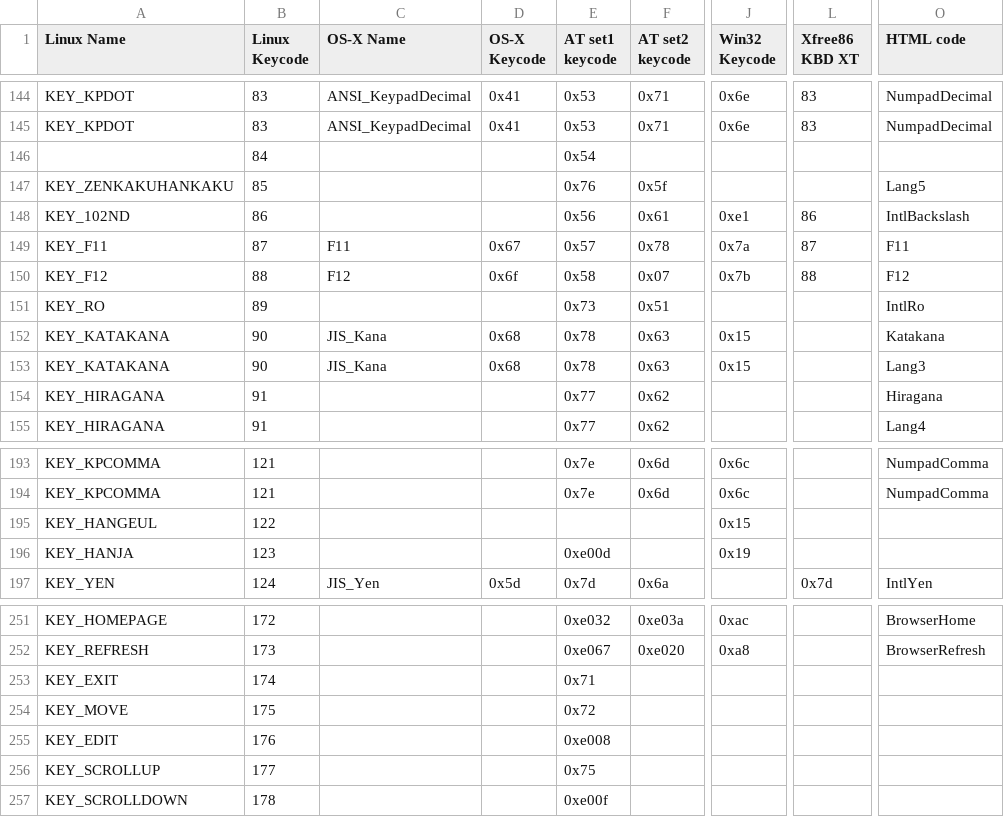
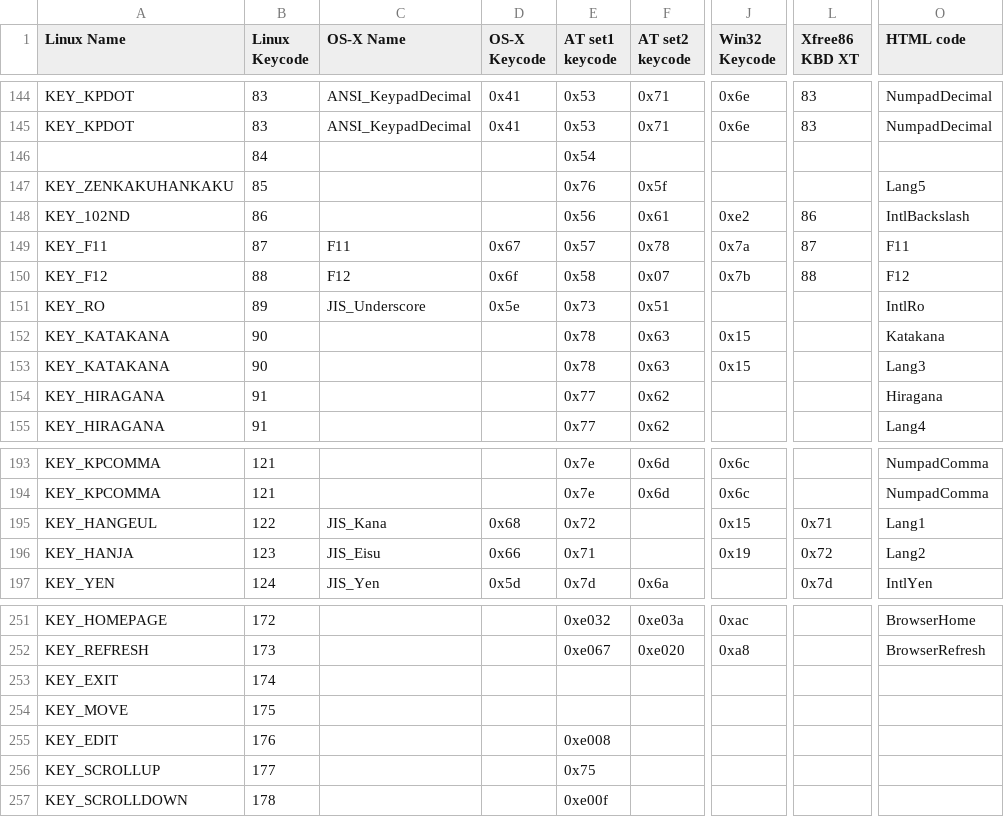
Before and after one commit to thenickdude/pve-qemu, a CSV file: keycodemapdb/data/keymaps.csv, drawn as a sheet; only a part is shown, gaps mark what is left out; the diff names each change by its address in the sheet, - before the commit and + after, or states it on an @@ line.

Commit message:
update keycodemapdb for 6.0
QEMU 6.0 requires the updated version to build correctly, as the
keymap-gen tool gained some new parameters.

Signed-off-by: Stefan Reiter <s.reiter@proxmox.com>

```diff
--- a/keycodemapdb/data/keymaps.csv
+++ b/keycodemapdb/data/keymaps.csv
-J148 (Win32 Keycode): 0xe1
+J148 (Win32 Keycode): 0xe2
-C151 (OS-X Name): (empty)
+C151 (OS-X Name): JIS_Underscore
-D151 (OS-X Keycode): (empty)
+D151 (OS-X Keycode): 0x5e
-C152:C153 (OS-X Name): JIS_Kana
+C152:C153 (OS-X Name): (empty)
-D152:D153 (OS-X Keycode): 0x68
+D152:D153 (OS-X Keycode): (empty)
-C195 (OS-X Name): (empty)
+C195 (OS-X Name): JIS_Kana
-D195 (OS-X Keycode): (empty)
+D195 (OS-X Keycode): 0x68
-E195 (AT set1 keycode): (empty)
+E195 (AT set1 keycode): 0x72
-L195 (Xfree86 KBD XT): (empty)
+L195 (Xfree86 KBD XT): 0x71
-O195 (HTML code): (empty)
+O195 (HTML code): Lang1
-C196 (OS-X Name): (empty)
+C196 (OS-X Name): JIS_Eisu
-D196 (OS-X Keycode): (empty)
+D196 (OS-X Keycode): 0x66
-E196 (AT set1 keycode): 0xe00d
+E196 (AT set1 keycode): 0x71
-L196 (Xfree86 KBD XT): (empty)
+L196 (Xfree86 KBD XT): 0x72
-O196 (HTML code): (empty)
+O196 (HTML code): Lang2
-E253 (AT set1 keycode): 0x71
+E253 (AT set1 keycode): (empty)
-E254 (AT set1 keycode): 0x72
+E254 (AT set1 keycode): (empty)
```
Also changed, not shown: 3 other files.
